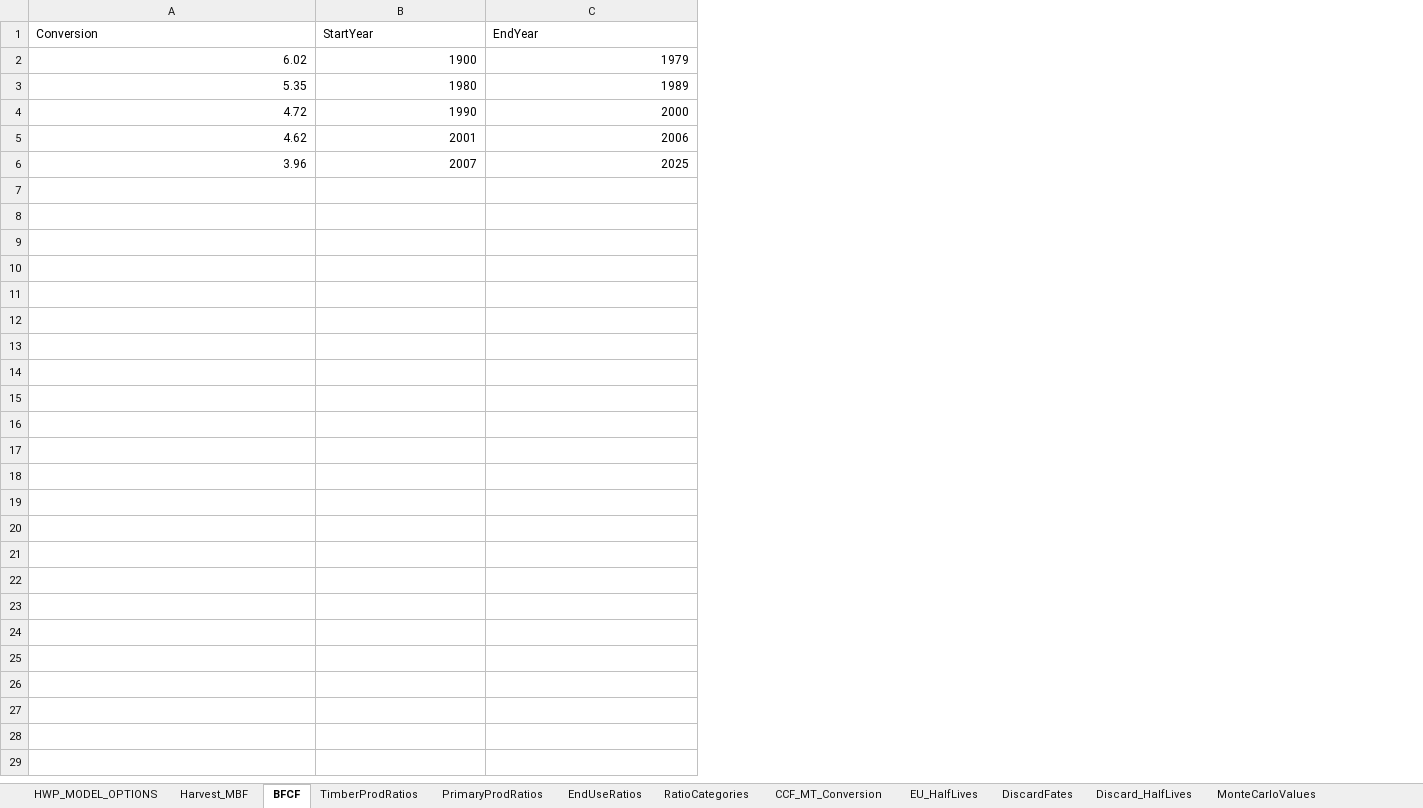
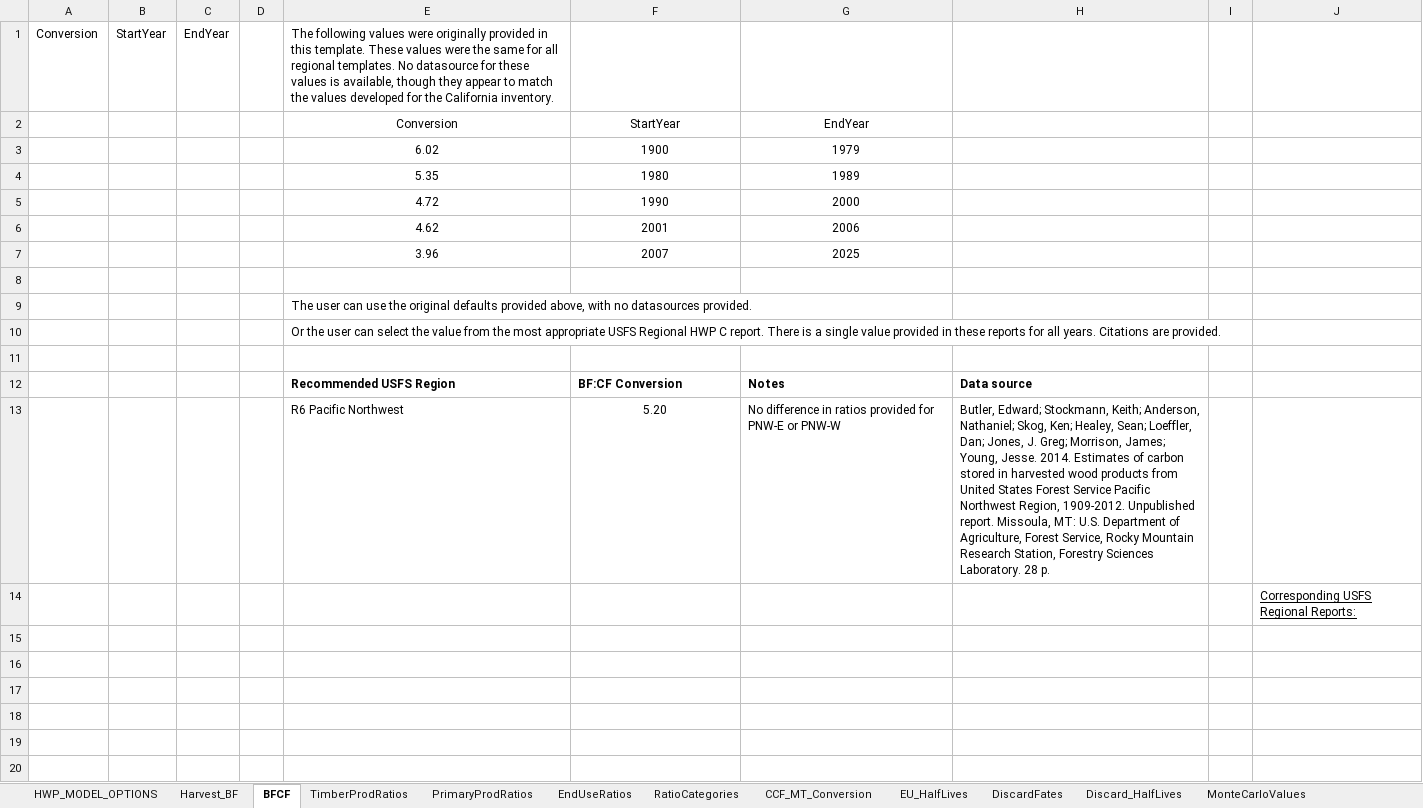
Before and after one commit to jeremygroom/HWP-C-vR, an Excel workbook: HWP Data/Templates/PNW_West/PNW_West_Template.xlsx, sheet BFCF, drawn as a sheet; only a part is shown; values as stored, in another font and other column widths than the file's, no borders; charts and pictures not drawn; addresses are those after the commit; the diff covers the shown part only; the diff names each change by its address in the sheet, - before the commit and + after, or states it on an @@ line.

```diff
--- a/HWP Data/Templates/PNW_West/PNW_West_Template.xlsx (sheet BFCF)
+++ b/HWP Data/Templates/PNW_West/PNW_West_Template.xlsx (sheet BFCF)
-sheet tab: Harvest_MBF
+sheet tab: Harvest_BF
+column A, empty
+column B, empty
+column C, empty
+column D, empty
+column H, empty
+column I, empty
+column J, empty
+row 1: Conversion | StartYear | EndYear |  | The following values were originally provided in this template. These values were the same for all regional templates. No datasource for these values is available, though they appear to match the values developed for the California inventory.
-E2:G2 alignment: left
+E2:G2 alignment: center
-E3:G7 alignment: right
+E3:G7 alignment: center
+row 8: (empty)
+row 9:  |  |  |  | The user can use the original defaults provided above, with no datasources provided.
+row 10:  |  |  |  | Or the user can select the value from the most appropriate USFS Regional HWP C report. There is a single value provided in these reports for all years. Citations are provided.
+row 11: (empty)
+row 12:  |  |  |  | Recommended USFS Region | BF:CF Conversion | Notes | Data source
+row 13:  |  |  |  | R6 Pacific Northwest | 5.20 | No difference in ratios provided for PNW-E or PNW-W | Butler, Edward; Stockmann, Keith; Anderson, Nathaniel; Skog, Ken; Healey, Sean; Loeffler, Dan; Jones, J. Greg; Morrison, James; Young, Jesse. 2014. Estimates of carbon stored in harvested wood products from United States Forest Service Pacific Northwest Region, 1909-2012. Unpublished report. Missoula, MT: U.S. Department of Agriculture, Forest Service, Rocky Mountain Research Station, Forestry Sciences Laboratory. 28 p.
+row 14:  |  |  |  |  |  |  |  |  | Corresponding USFS Regional Reports:
+row 15: (empty)
+row 16: (empty)
+row 17: (empty)
+row 18: (empty)
+row 19: (empty)
+row 20: (empty)
```
Also changed, not shown: 9 added rows elsewhere in this sheet, formulas that keep their value, charts or pictures, HWP Data/Templates/North_Central/North_Central_Template.xlsx, HWP Data/Templates/Northeast/Northeast Template.xlsx, 22 other files.
